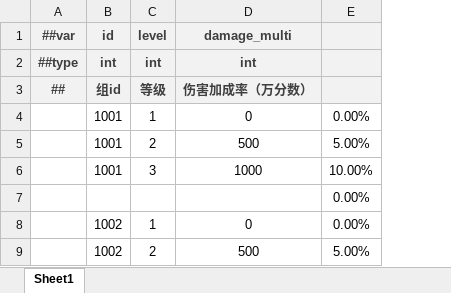
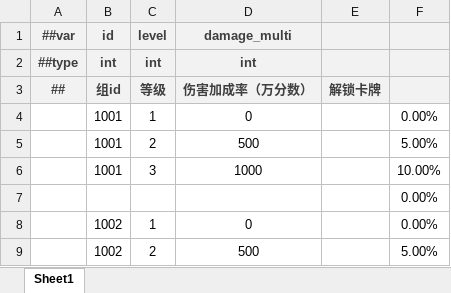
Before and after one commit to BroochWu/ZiStar, an Excel workbook: _ConfigExcels/Datas/weapon_level.xlsx, sheet Sheet1, drawn as a sheet; values as stored, in another font and other column widths than the file's, no borders; the diff names each change by its address in the sheet, - before the commit and + after, or states it on an @@ line.

```diff
--- a/_ConfigExcels/Datas/weapon_level.xlsx (sheet Sheet1)
+++ b/_ConfigExcels/Datas/weapon_level.xlsx (sheet Sheet1)
+column E, row 3: 解锁卡牌
```
Also changed, not shown: _ConfigExcels/Datas/__enums__.xlsx, _ConfigExcels/Datas/card.xlsx, 4 other files.
